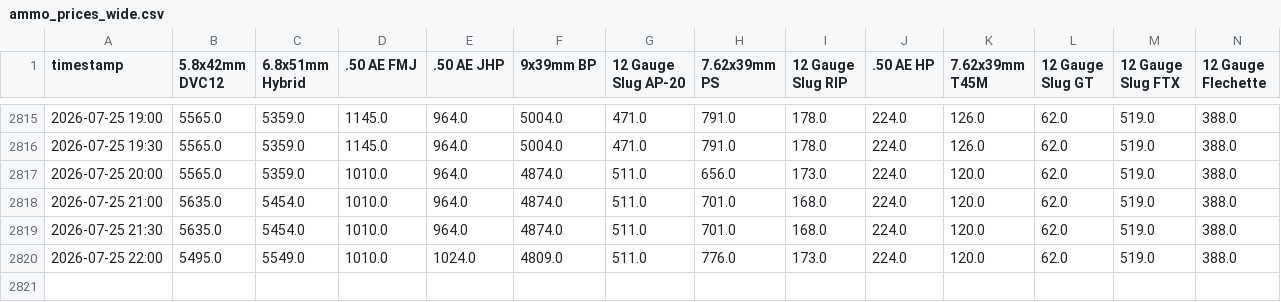
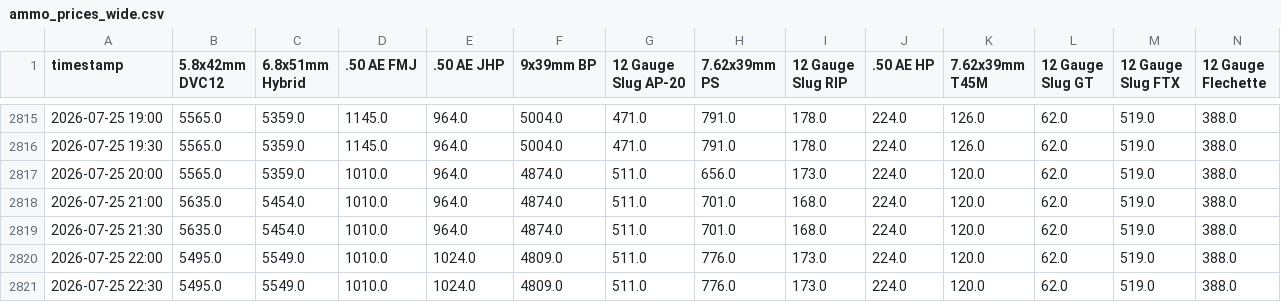
Before and after one commit to siuchimna0320/deltaforce-ammo-tracker, a CSV file: ammo_prices_wide.csv, drawn as a sheet; only a part is shown, gaps mark what is left out; rows hold the shown columns only; the diff names each change by its address in the sheet, - before the commit and + after, or states it on an @@ line.

```diff
--- a/ammo_prices_wide.csv
+++ b/ammo_prices_wide.csv
+row 2821: 2026-07-25 22:30 | 5495.0 | 5549.0 | 1010.0 | 1024.0 | 4809.0 | 511.0 | 776.0 | 173.0 | 224.0 | 120.0 | 62.0 | 519.0 | 388.0
```
